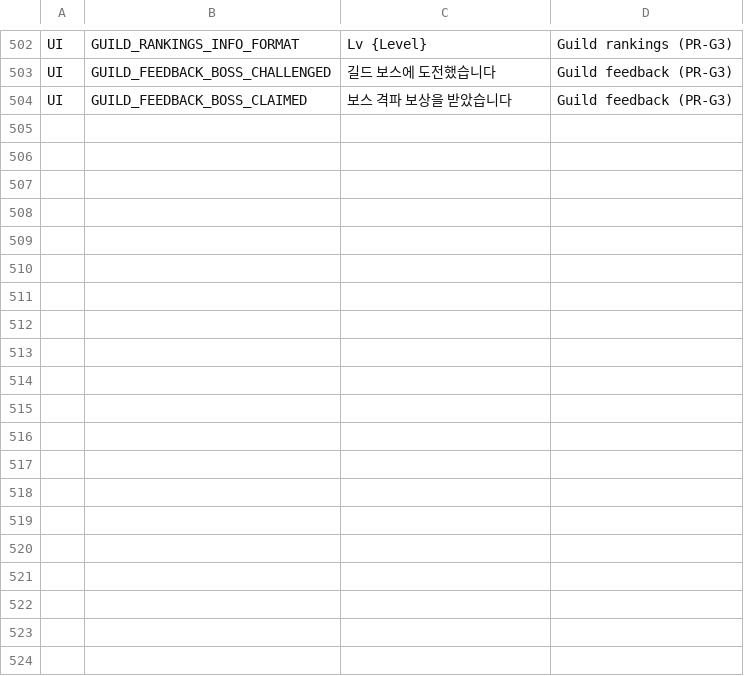
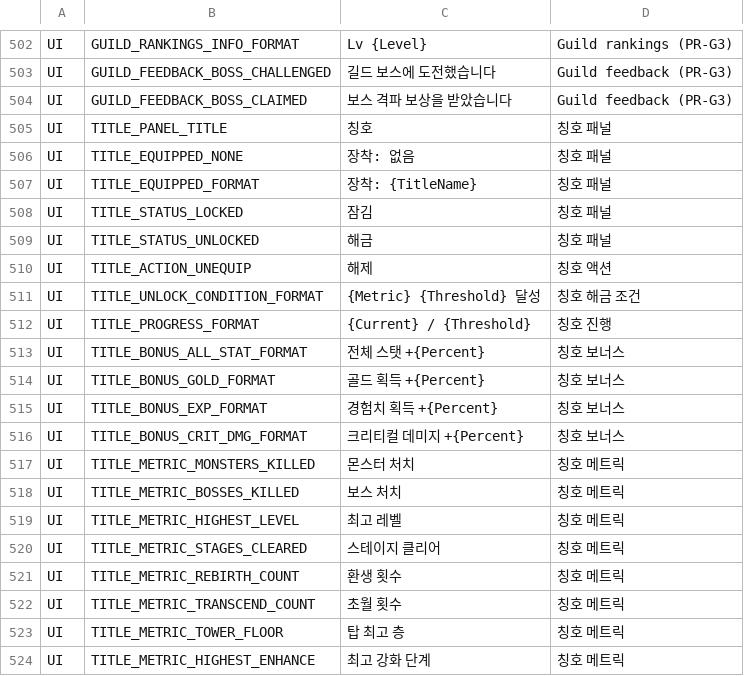
Before and after one commit to ewoo14/idle-project, a CSV file: client/Content/Localization/Game/ko/UI.csv, drawn as a sheet; only a part is shown, gaps mark what is left out; the diff covers the shown part only; the diff names each change by its address in the sheet, - before the commit and + after, or states it on an @@ line.

```diff
--- a/client/Content/Localization/Game/ko/UI.csv
+++ b/client/Content/Localization/Game/ko/UI.csv
+row 505: UI | TITLE_PANEL_TITLE | 칭호 | 칭호 패널
+row 506: UI | TITLE_EQUIPPED_NONE | 장착: 없음 | 칭호 패널
+row 507: UI | TITLE_EQUIPPED_FORMAT | 장착: {TitleName} | 칭호 패널
+row 508: UI | TITLE_STATUS_LOCKED | 잠김 | 칭호 패널
+row 509: UI | TITLE_STATUS_UNLOCKED | 해금 | 칭호 패널
+row 510: UI | TITLE_ACTION_UNEQUIP | 해제 | 칭호 액션
+row 511: UI | TITLE_UNLOCK_CONDITION_FORMAT | {Metric} {Threshold} 달성 | 칭호 해금 조건
+row 512: UI | TITLE_PROGRESS_FORMAT | {Current} / {Threshold} | 칭호 진행
+row 513: UI | TITLE_BONUS_ALL_STAT_FORMAT | 전체 스탯 +{Percent} | 칭호 보너스
+row 514: UI | TITLE_BONUS_GOLD_FORMAT | 골드 획득 +{Percent} | 칭호 보너스
+row 515: UI | TITLE_BONUS_EXP_FORMAT | 경험치 획득 +{Percent} | 칭호 보너스
+row 516: UI | TITLE_BONUS_CRIT_DMG_FORMAT | 크리티컬 데미지 +{Percent} | 칭호 보너스
+row 517: UI | TITLE_METRIC_MONSTERS_KILLED | 몬스터 처치 | 칭호 메트릭
+row 518: UI | TITLE_METRIC_BOSSES_KILLED | 보스 처치 | 칭호 메트릭
+row 519: UI | TITLE_METRIC_HIGHEST_LEVEL | 최고 레벨 | 칭호 메트릭
+row 520: UI | TITLE_METRIC_STAGES_CLEARED | 스테이지 클리어 | 칭호 메트릭
+row 521: UI | TITLE_METRIC_REBIRTH_COUNT | 환생 횟수 | 칭호 메트릭
+row 522: UI | TITLE_METRIC_TRANSCEND_COUNT | 초월 횟수 | 칭호 메트릭
+row 523: UI | TITLE_METRIC_TOWER_FLOOR | 탑 최고 층 | 칭호 메트릭
+row 524: UI | TITLE_METRIC_HIGHEST_ENHANCE | 최고 강화 단계 | 칭호 메트릭
```
Also changed, not shown: 24 added rows elsewhere in this file, client/Content/Localization/Game/en/UI.csv, 3 other files.
